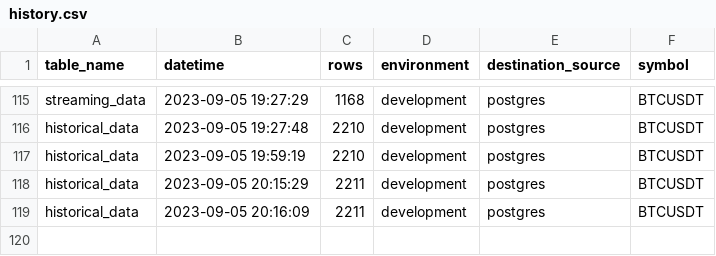
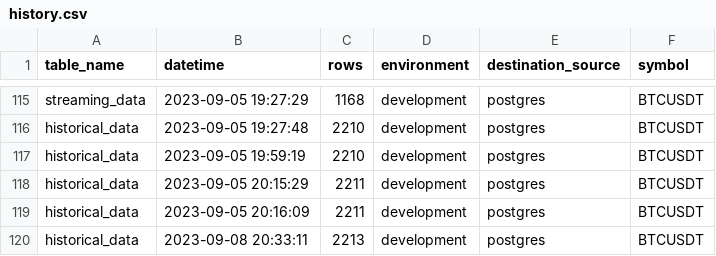
Before and after one commit to oscarcortez/de-opa-1, a CSV file: collect-data/collect_data/logs/history.csv, drawn as a sheet; only a part is shown, gaps mark what is left out.

```diff
--- a/collect-data/collect_data/logs/history.csv
+++ b/collect-data/collect_data/logs/history.csv
@@ -119 +119,2 @@ historical_data,2023-09-05 20:15:29,2211,development,postgres,BTCUSDT
 historical_data,2023-09-05 20:16:09,2211,development,postgres,BTCUSDT
+historical_data,2023-09-08 20:33:11,2213,development,postgres,BTCUSDT
```
Also changed, not shown: 5 other files.
